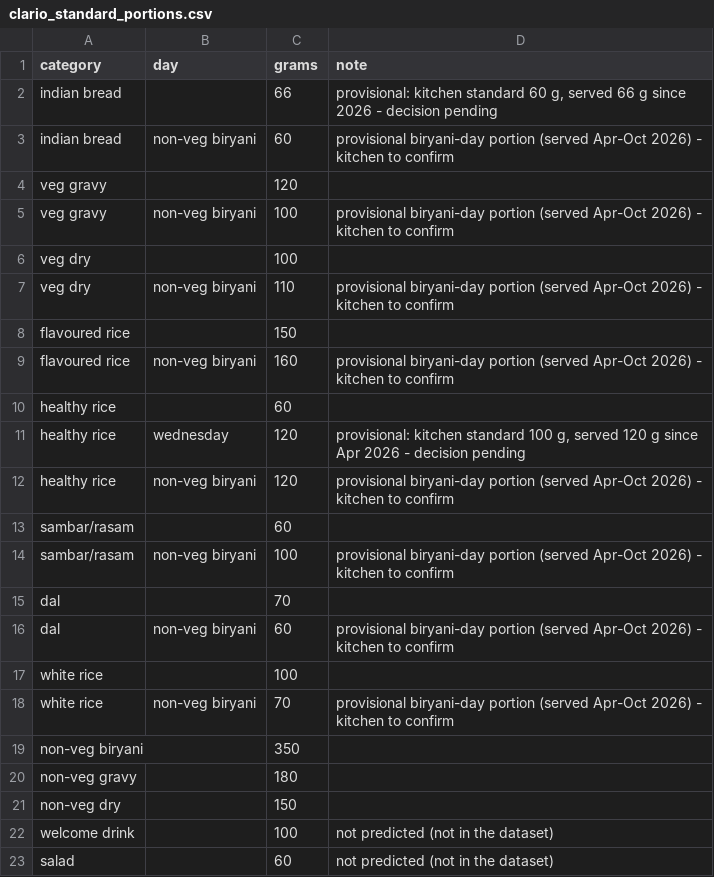
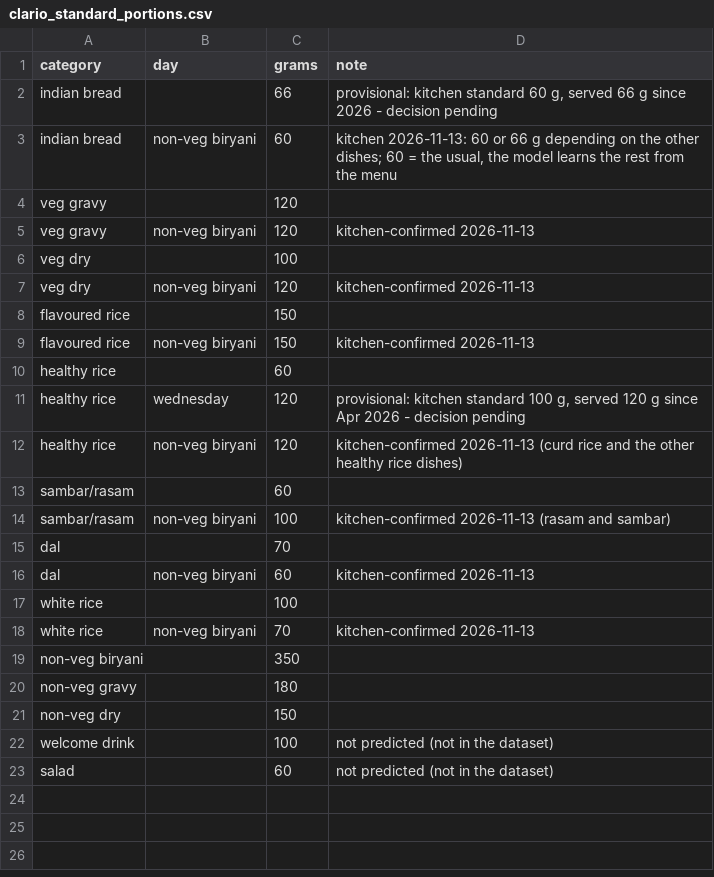
Before and after one commit to darshancmpawar/pp_Tester, a CSV file: data/clario_standard_portions.csv, drawn as a sheet.

```diff
--- a/data/clario_standard_portions.csv
+++ b/data/clario_standard_portions.csv
@@ -2,18 +2,18 @@ category,day,grams,note
 indian bread,,66,"provisional: kitchen standard 60 g, served 66 g since 2026 - decision pending"
-indian bread,non-veg biryani,60,provisional biryani-day portion (served Apr-Oct 2026) - kitchen to confirm
+indian bread,non-veg biryani,60,"kitchen 2026-11-13: 60 or 66 g depending on the other dishes; 60 = the usual, the model learns the rest from the menu"
 veg gravy,,120,
-veg gravy,non-veg biryani,100,provisional biryani-day portion (served Apr-Oct 2026) - kitchen to confirm
+veg gravy,non-veg biryani,120,kitchen-confirmed 2026-11-13
 veg dry,,100,
-veg dry,non-veg biryani,110,provisional biryani-day portion (served Apr-Oct 2026) - kitchen to confirm
+veg dry,non-veg biryani,120,kitchen-confirmed 2026-11-13
 flavoured rice,,150,
-flavoured rice,non-veg biryani,160,provisional biryani-day portion (served Apr-Oct 2026) - kitchen to confirm
+flavoured rice,non-veg biryani,150,kitchen-confirmed 2026-11-13
 healthy rice,,60,
 healthy rice,wednesday,120,"provisional: kitchen standard 100 g, served 120 g since Apr 2026 - decision pending"
-healthy rice,non-veg biryani,120,provisional biryani-day portion (served Apr-Oct 2026) - kitchen to confirm
+healthy rice,non-veg biryani,120,kitchen-confirmed 2026-11-13 (curd rice and the other healthy rice dishes)
 sambar/rasam,,60,
-sambar/rasam,non-veg biryani,100,provisional biryani-day portion (served Apr-Oct 2026) - kitchen to confirm
+sambar/rasam,non-veg biryani,100,kitchen-confirmed 2026-11-13 (rasam and sambar)
 dal,,70,
-dal,non-veg biryani,60,provisional biryani-day portion (served Apr-Oct 2026) - kitchen to confirm
+dal,non-veg biryani,60,kitchen-confirmed 2026-11-13
 white rice,,100,
-white rice,non-veg biryani,70,provisional biryani-day portion (served Apr-Oct 2026) - kitchen to confirm
+white rice,non-veg biryani,70,kitchen-confirmed 2026-11-13
 non-veg biryani,,350,
```
Also changed, not shown: artifacts/clario_training_log.csv, 8 other files.
